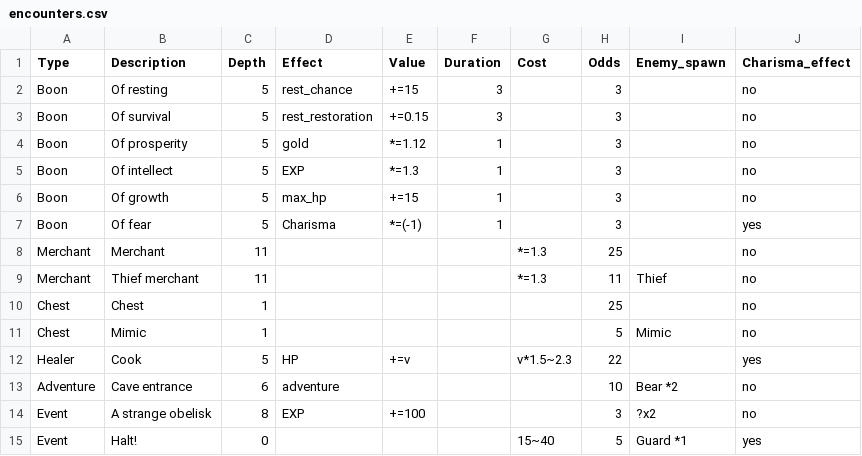
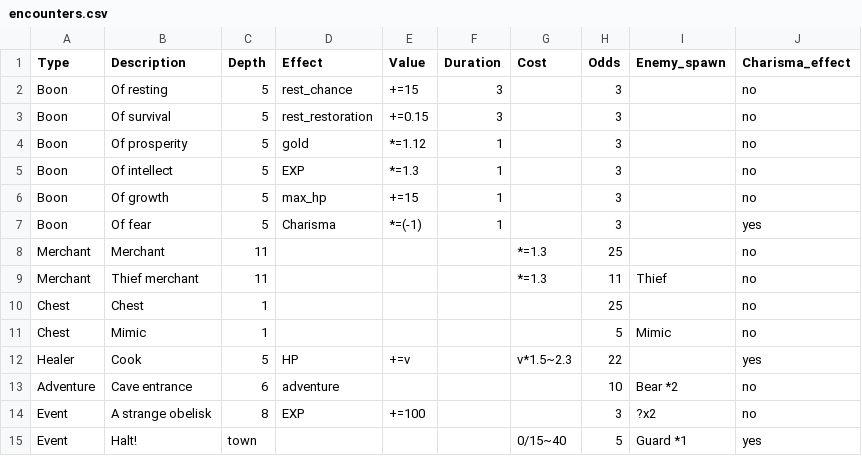
Before and after one commit to sacivashi/PYRPG, a CSV file: data/encounters.csv, drawn as a sheet.

```diff
--- a/data/encounters.csv
+++ b/data/encounters.csv
@@ -14,2 +14,2 @@ Adventure,Cave entrance,6,adventure,,,,10,Bear *2,no
 Event,A strange obelisk,8,EXP,+=100,,,3,?x2,no
-Event,Halt!,0,,,,15~40,5,Guard *1,yes
+Event,Halt!,town,,,,0/15~40,5,Guard *1,yes
```
